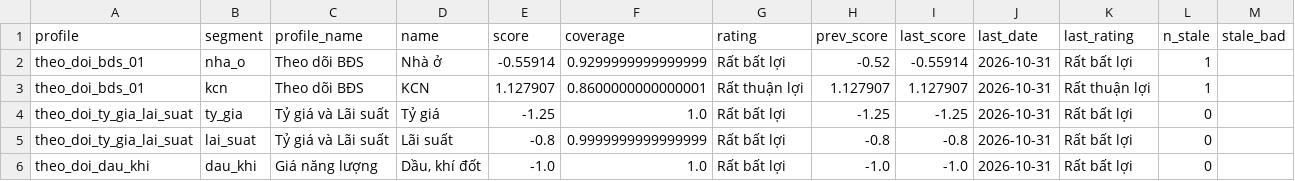
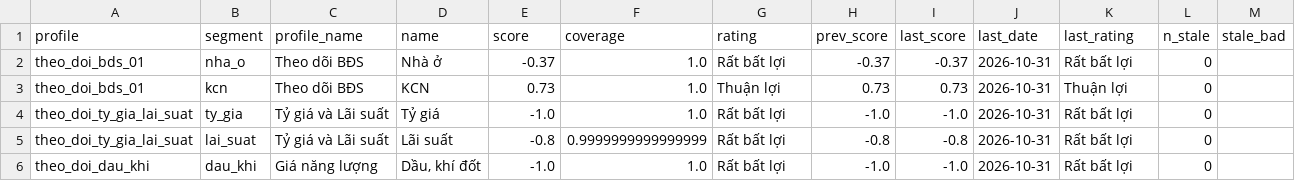
Before and after one commit to khanhnq2209-web/app-macro-vn-view-01, a CSV file: data/public/scorecard_totals.csv, drawn as a sheet.

```diff
--- a/data/public/scorecard_totals.csv
+++ b/data/public/scorecard_totals.csv
@@ -1,5 +1,5 @@
 profile,segment,profile_name,name,score,coverage,rating,prev_score,last_score,last_date,last_rating,n_stale,stale_bad
-theo_doi_bds_01,nha_o,Theo dõi BĐS,Nhà ở,-0.55914,0.9299999999999999,Rất bất lợi,-0.52,-0.55914,2026-10-31,Rất bất lợi,1,
-theo_doi_bds_01,kcn,Theo dõi BĐS,KCN,1.127907,0.8600000000000001,Rất thuận lợi,1.127907,1.127907,2026-10-31,Rất thuận lợi,1,
-theo_doi_ty_gia_lai_suat,ty_gia,Tỷ giá và Lãi suất,Tỷ giá,-1.25,1.0,Rất bất lợi,-1.25,-1.25,2026-10-31,Rất bất lợi,0,
+theo_doi_bds_01,nha_o,Theo dõi BĐS,Nhà ở,-0.37,1.0,Rất bất lợi,-0.37,-0.37,2026-10-31,Rất bất lợi,0,
+theo_doi_bds_01,kcn,Theo dõi BĐS,KCN,0.73,1.0,Thuận lợi,0.73,0.73,2026-10-31,Thuận lợi,0,
+theo_doi_ty_gia_lai_suat,ty_gia,Tỷ giá và Lãi suất,Tỷ giá,-1.0,1.0,Rất bất lợi,-1.0,-1.0,2026-10-31,Rất bất lợi,0,
 theo_doi_ty_gia_lai_suat,lai_suat,Tỷ giá và Lãi suất,Lãi suất,-0.8,0.9999999999999999,Rất bất lợi,-0.8,-0.8,2026-10-31,Rất bất lợi,0,
```
Also changed, not shown: data/public/latest.csv, data/public/scorecard_history.csv, 23 other files.
